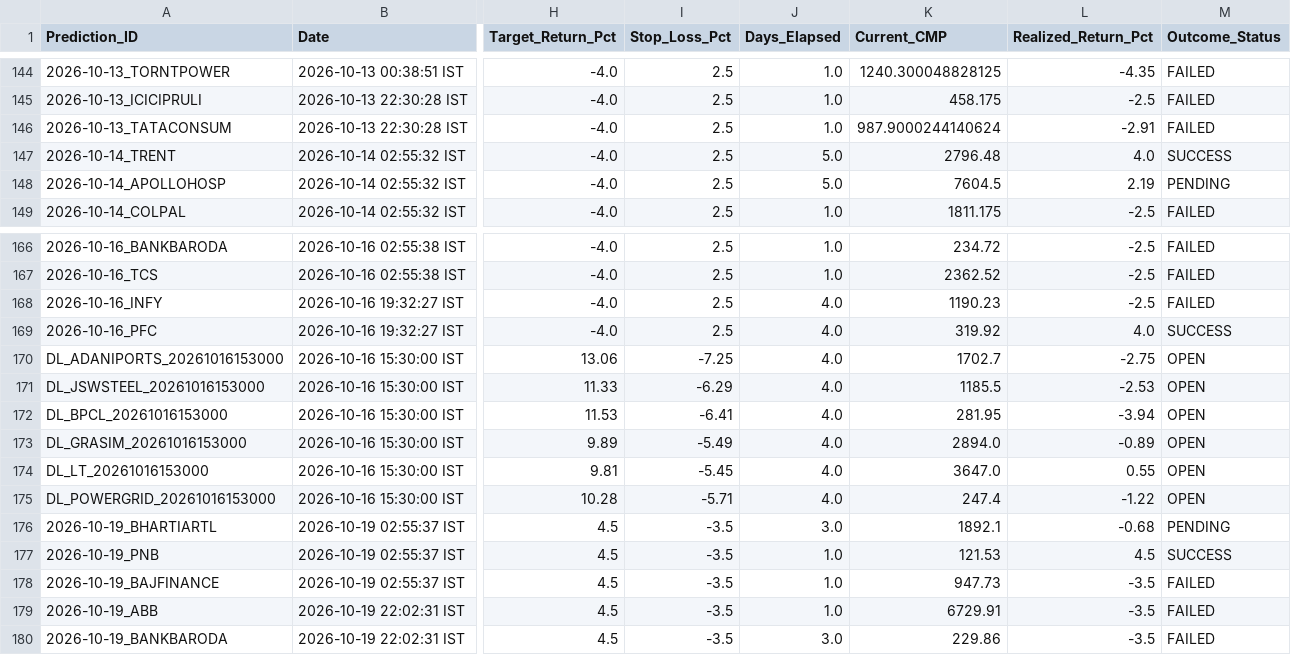
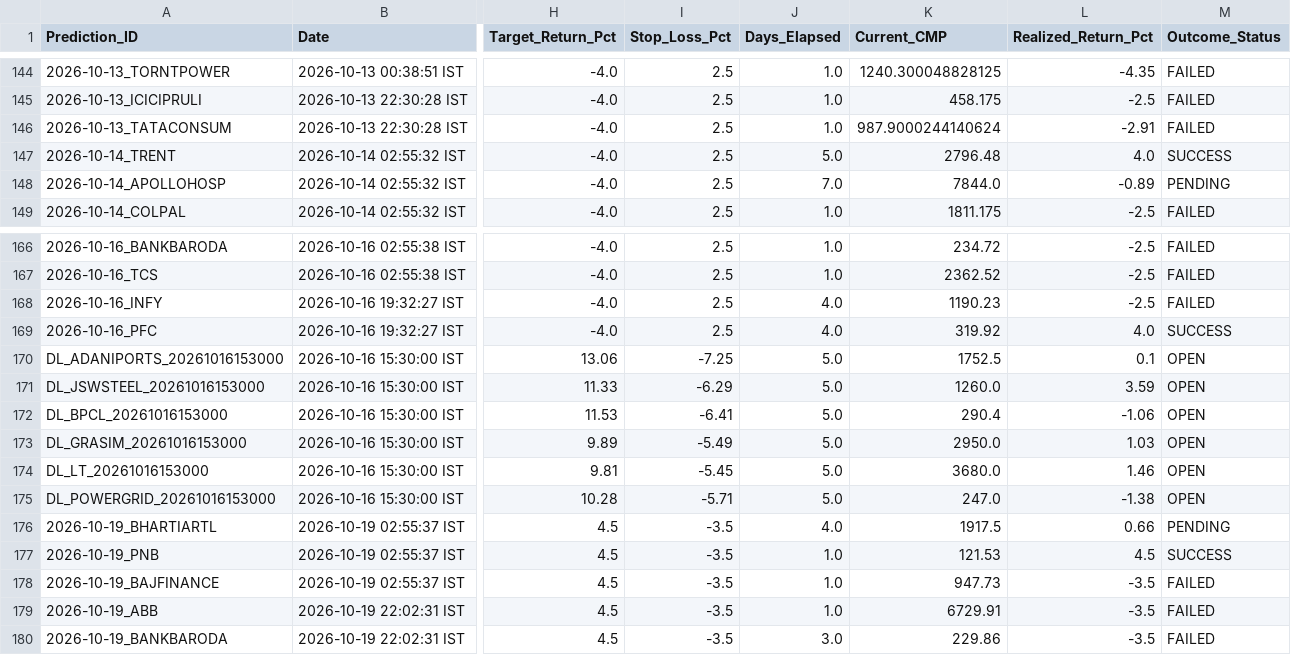
Before and after one commit to aetherasystemscore/SmartStock-Radar, a CSV file: catalyst_prediction_ledger.csv, drawn as a sheet; only a part is shown, gaps mark what is left out; the diff covers the shown part only; the diff names each change by its address in the sheet, - before the commit and + after, or states it on an @@ line.

```diff
--- a/catalyst_prediction_ledger.csv
+++ b/catalyst_prediction_ledger.csv
-J148 (Days_Elapsed): 5.0
+J148 (Days_Elapsed): 7.0
-K148 (Current_CMP): 7604.5
+K148 (Current_CMP): 7844.0
-L148 (Realized_Return_Pct): 2.19
+L148 (Realized_Return_Pct): -0.89
-J170:J175 (Days_Elapsed): 4.0
+J170:J175 (Days_Elapsed): 5.0
-K170 (Current_CMP): 1702.7
+K170 (Current_CMP): 1752.5
-L170 (Realized_Return_Pct): -2.75
+L170 (Realized_Return_Pct): 0.1
-K171 (Current_CMP): 1185.5
+K171 (Current_CMP): 1260.0
-L171 (Realized_Return_Pct): -2.53
+L171 (Realized_Return_Pct): 3.59
-K172 (Current_CMP): 281.95
+K172 (Current_CMP): 290.4
-L172 (Realized_Return_Pct): -3.94
+L172 (Realized_Return_Pct): -1.06
-K173 (Current_CMP): 2894.0
+K173 (Current_CMP): 2950.0
-L173 (Realized_Return_Pct): -0.89
+L173 (Realized_Return_Pct): 1.03
-K174 (Current_CMP): 3647.0
+K174 (Current_CMP): 3680.0
-L174 (Realized_Return_Pct): 0.55
+L174 (Realized_Return_Pct): 1.46
-K175 (Current_CMP): 247.4
+K175 (Current_CMP): 247.0
-L175 (Realized_Return_Pct): -1.22
+L175 (Realized_Return_Pct): -1.38
-J176 (Days_Elapsed): 3.0
+J176 (Days_Elapsed): 4.0
-K176 (Current_CMP): 1892.1
+K176 (Current_CMP): 1917.5
-L176 (Realized_Return_Pct): -0.68
+L176 (Realized_Return_Pct): 0.66
```
Also changed, not shown: 2 added rows and 30 edited cells elsewhere in this file.
